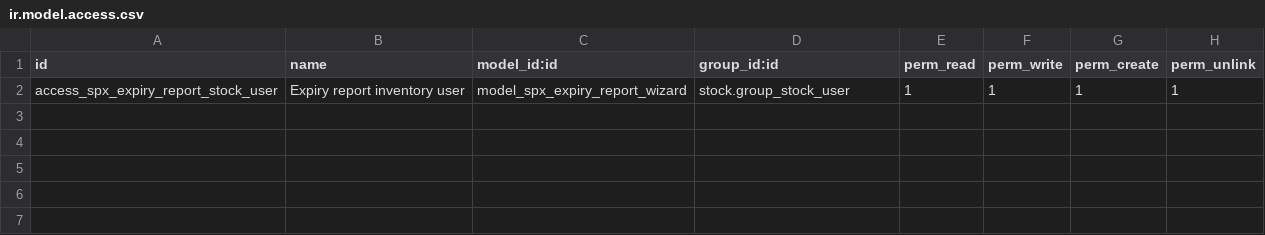
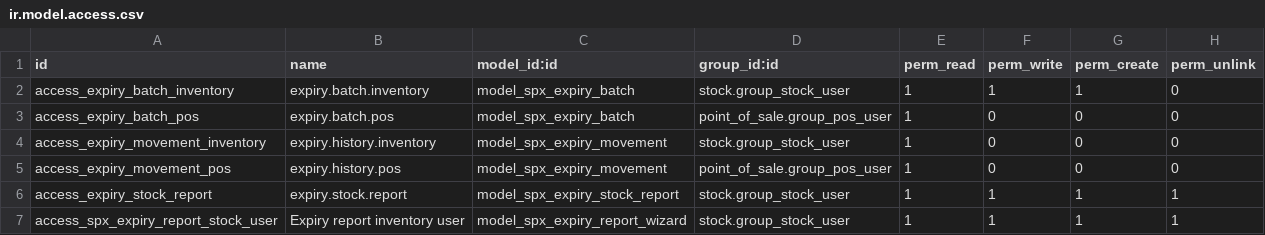
Before and after one commit to sheveioncallender-boop/product-expiry-, a CSV file: spx_product_expiry/security/ir.model.access.csv, drawn as a sheet.

Commit message:
Add independent expiry allocations and POS batch selection

```diff
--- a/spx_product_expiry/security/ir.model.access.csv
+++ b/spx_product_expiry/security/ir.model.access.csv
@@ -1,2 +1,7 @@
 id,name,model_id:id,group_id:id,perm_read,perm_write,perm_create,perm_unlink
+access_expiry_batch_inventory,expiry.batch.inventory,model_spx_expiry_batch,stock.group_stock_user,1,1,1,0
+access_expiry_batch_pos,expiry.batch.pos,model_spx_expiry_batch,point_of_sale.group_pos_user,1,0,0,0
+access_expiry_movement_inventory,expiry.history.inventory,model_spx_expiry_movement,stock.group_stock_user,1,0,0,0
+access_expiry_movement_pos,expiry.history.pos,model_spx_expiry_movement,point_of_sale.group_pos_user,1,0,0,0
+access_expiry_stock_report,expiry.stock.report,model_spx_expiry_stock_report,stock.group_stock_user,1,1,1,1
 access_spx_expiry_report_stock_user,Expiry report inventory user,model_spx_expiry_report_wizard,stock.group_stock_user,1,1,1,1
```
Also changed, not shown: 17 other files.
